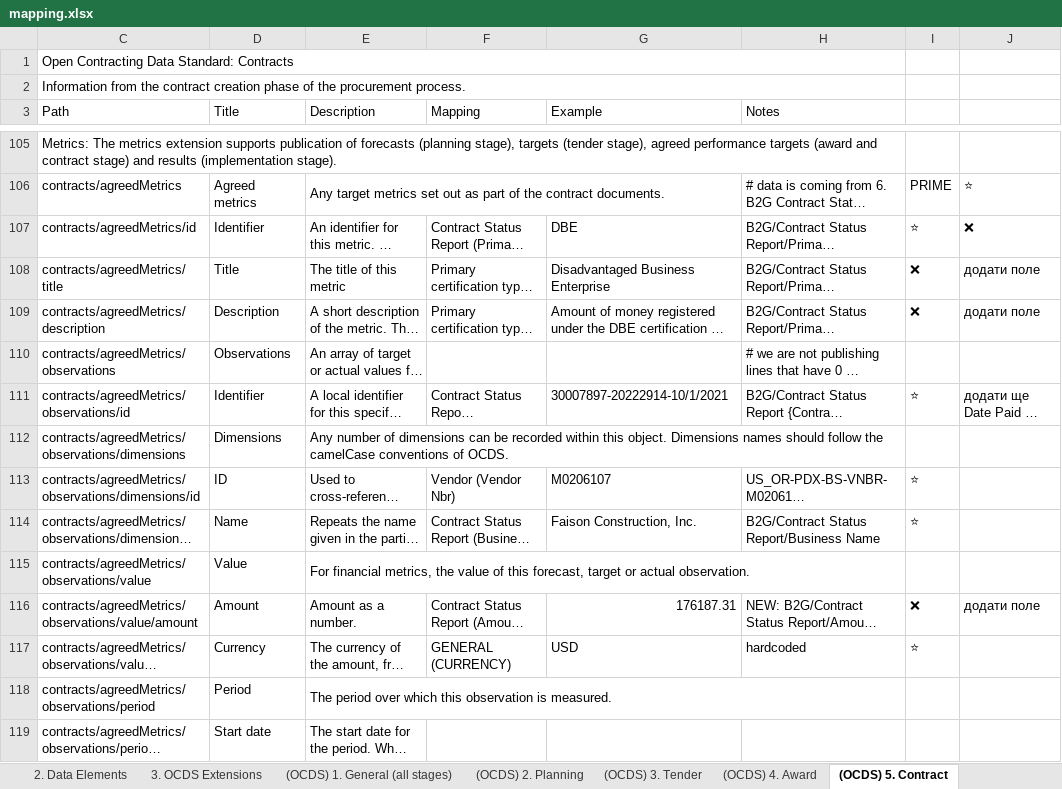
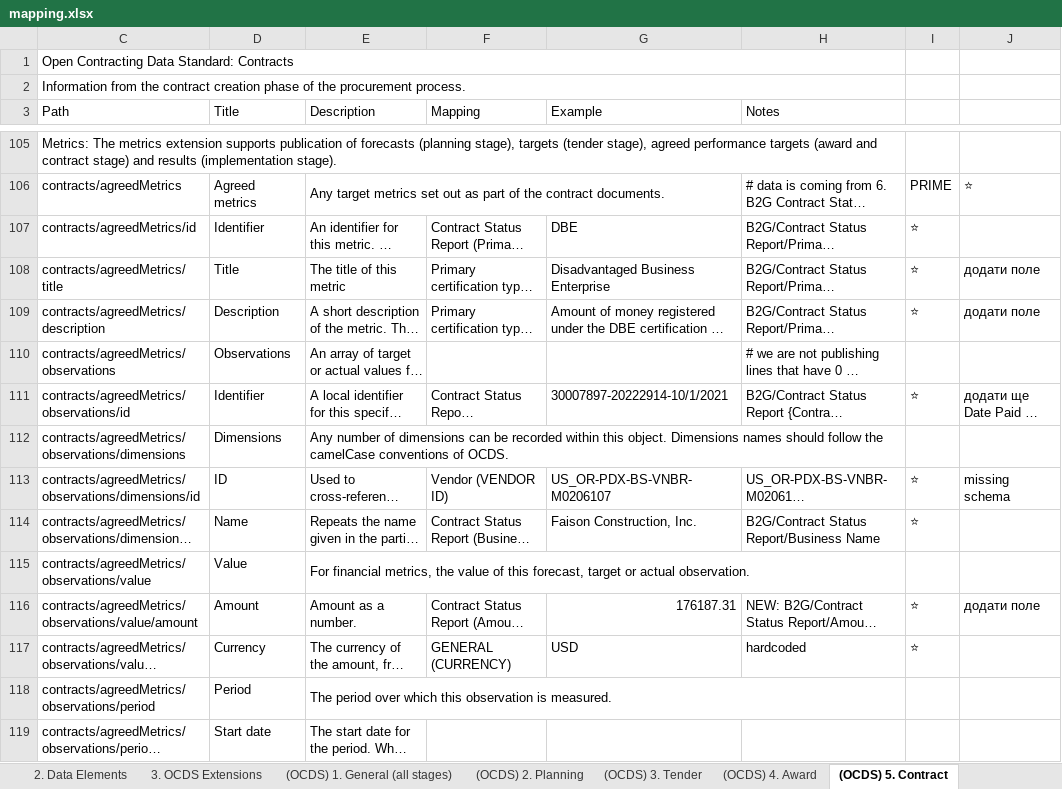
Before and after one commit to open-contracting/nightingale, an Excel workbook: mapping.xlsx, sheet (OCDS) 5. Contract, drawn as a sheet; only a part is shown, gaps mark what is left out; long unchanged cells end in …; values as stored, in another font and other column widths than the file's, no cell formats; charts and pictures not drawn; the diff covers the shown part only; the diff names each change by its address in the sheet, - before the commit and + after, or states it on an @@ line.

```diff
--- a/mapping.xlsx (sheet (OCDS) 5. Contract)
+++ b/mapping.xlsx (sheet (OCDS) 5. Contract)
-J107: ❌
+J107: (empty)
-I108:I109: ❌
+I108:I109: ⭐
-F113 (Mapping): Vendor (Vendor Nbr)
+F113 (Mapping): Vendor (VENDOR ID)
-G113 (Example): M0206107
+G113 (Example): US_OR-PDX-BS-VNBR-M0206107
-J113: (empty)
+J113: missing schema
-I116: ❌
+I116: ⭐
```
Also changed, not shown: 22 edited cells elsewhere in this sheet, sheet (OCDS) 1. General (all stages), sheet (OCDS) 6. Implementation, sheet 2. Data Elements, sheet (OCDS) 3. Tender, sheet (OCDS) 4. Award, sheet 1. Data Sources, cell formats, formulas that keep their value, hidden cells, charts or pictures, codelists.xlsx, 7 other files.
